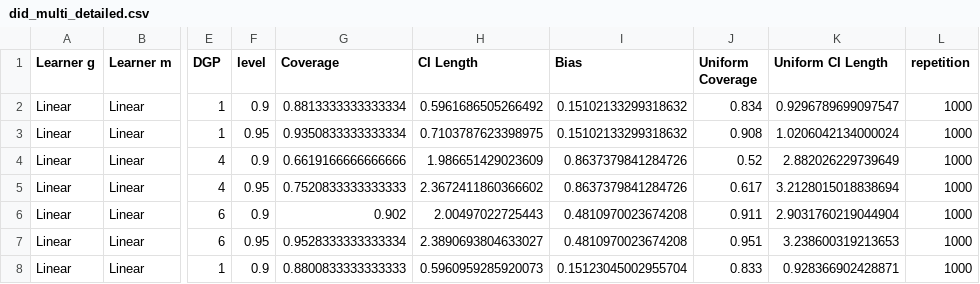
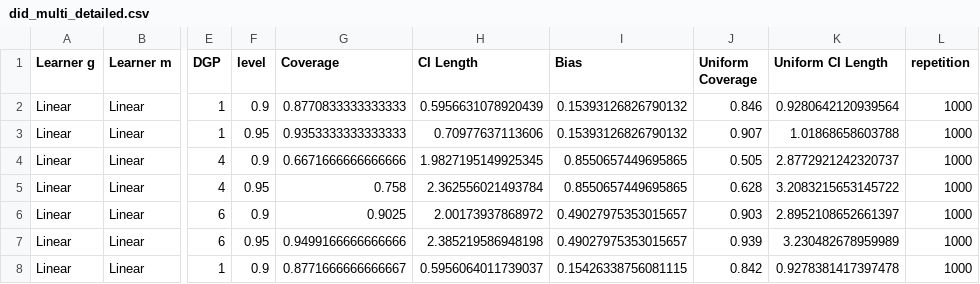
Before and after one commit to DoubleML/doubleml-coverage, a CSV file: results/did/did_multi_detailed.csv, drawn as a sheet; only a part is shown, gaps mark what is left out; the diff covers the shown part only; the diff names each change by its address in the sheet, - before the commit and + after, or states it on an @@ line.

```diff
--- a/results/did/did_multi_detailed.csv
+++ b/results/did/did_multi_detailed.csv
-G2 (Coverage): 0.8813333333333334
+G2 (Coverage): 0.8770833333333333
-H2 (CI Length): 0.5961686505266492
+H2 (CI Length): 0.5956631078920439
-I2:I3 (Bias): 0.15102133299318632
+I2:I3 (Bias): 0.15393126826790132
-J2 (Uniform Coverage): 0.834
+J2 (Uniform Coverage): 0.846
-K2 (Uniform CI Length): 0.9296789699097547
+K2 (Uniform CI Length): 0.9280642120939564
-G3 (Coverage): 0.9350833333333334
+G3 (Coverage): 0.9353333333333333
-H3 (CI Length): 0.7103787623398975
+H3 (CI Length): 0.70977637113606
-J3 (Uniform Coverage): 0.908
+J3 (Uniform Coverage): 0.907
-K3 (Uniform CI Length): 1.0206042134000024
+K3 (Uniform CI Length): 1.01868658603788
-G4 (Coverage): 0.6619166666666666
+G4 (Coverage): 0.6671666666666666
-H4 (CI Length): 1.986651429023609
+H4 (CI Length): 1.9827195149925345
-I4:I5 (Bias): 0.8637379841284726
+I4:I5 (Bias): 0.8550657449695865
-J4 (Uniform Coverage): 0.52
+J4 (Uniform Coverage): 0.505
-K4 (Uniform CI Length): 2.882026229739649
+K4 (Uniform CI Length): 2.8772921242320737
-G5 (Coverage): 0.7520833333333333
+G5 (Coverage): 0.758
-H5 (CI Length): 2.3672411860366602
+H5 (CI Length): 2.362556021493784
-J5 (Uniform Coverage): 0.617
+J5 (Uniform Coverage): 0.628
-K5 (Uniform CI Length): 3.2128015018838694
+K5 (Uniform CI Length): 3.2083215653145722
-G6 (Coverage): 0.902
+G6 (Coverage): 0.9025
-H6 (CI Length): 2.00497022725443
+H6 (CI Length): 2.00173937868972
-I6:I7 (Bias): 0.4810970023674208
+I6:I7 (Bias): 0.49027975353015657
-J6 (Uniform Coverage): 0.911
+J6 (Uniform Coverage): 0.903
-K6 (Uniform CI Length): 2.9031760219044904
+K6 (Uniform CI Length): 2.8952108652661397
-G7 (Coverage): 0.9528333333333334
+G7 (Coverage): 0.9499166666666666
-H7 (CI Length): 2.3890693804633027
+H7 (CI Length): 2.385219586948198
-J7 (Uniform Coverage): 0.951
+J7 (Uniform Coverage): 0.939
-K7 (Uniform CI Length): 3.238600319213653
+K7 (Uniform CI Length): 3.230482678959989
-G8 (Coverage): 0.8800833333333333
+G8 (Coverage): 0.8771666666666667
-H8 (CI Length): 0.5960959285920073
+H8 (CI Length): 0.5956064011739037
-I8 (Bias): 0.15123045002955704
+I8 (Bias): 0.15426338756081115
-J8 (Uniform Coverage): 0.833
+J8 (Uniform Coverage): 0.842
-K8 (Uniform CI Length): 0.928366902428871
+K8 (Uniform CI Length): 0.9278381417397478
```
Also changed, not shown: 84 edited cells elsewhere in this file, results/did/did_multi_eventstudy.csv, results/did/did_multi_group.csv, 7 other files.
